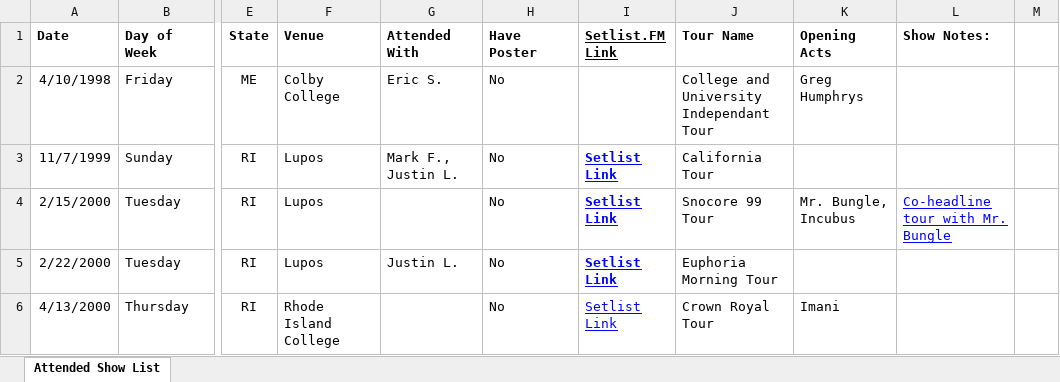
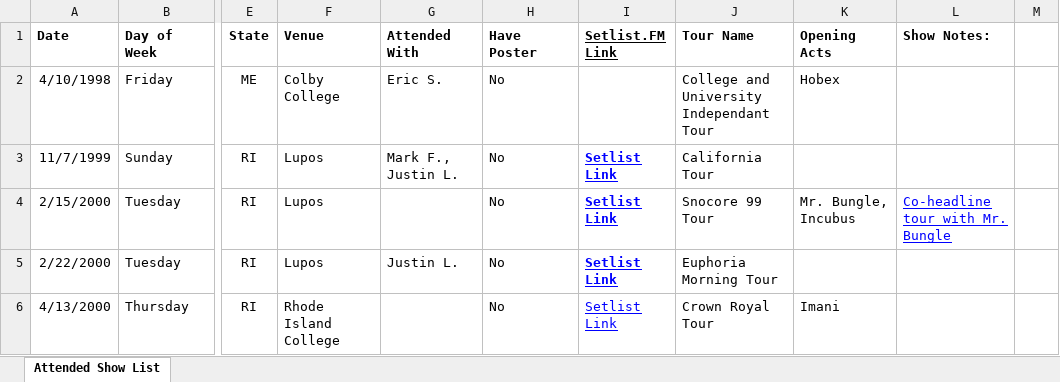
Before and after one commit to sethkn1/sethlist, an Excel workbook: Concert History.xlsx, sheet Attended Show List, drawn as a sheet; only a part is shown, gaps mark what is left out; values as stored, in another font and other column widths than the file's, no borders; charts and pictures not drawn; the diff covers the shown part only; the diff names each change by its address in the sheet, - before the commit and + after, or states it on an @@ line.

```diff
--- a/Concert History.xlsx (sheet Attended Show List)
+++ b/Concert History.xlsx (sheet Attended Show List)
-K2 (Opening Acts): Greg Humphrys
+K2 (Opening Acts): Hobex
```
Also changed, not shown: 6 edited cells elsewhere in this sheet, 13 other files.
